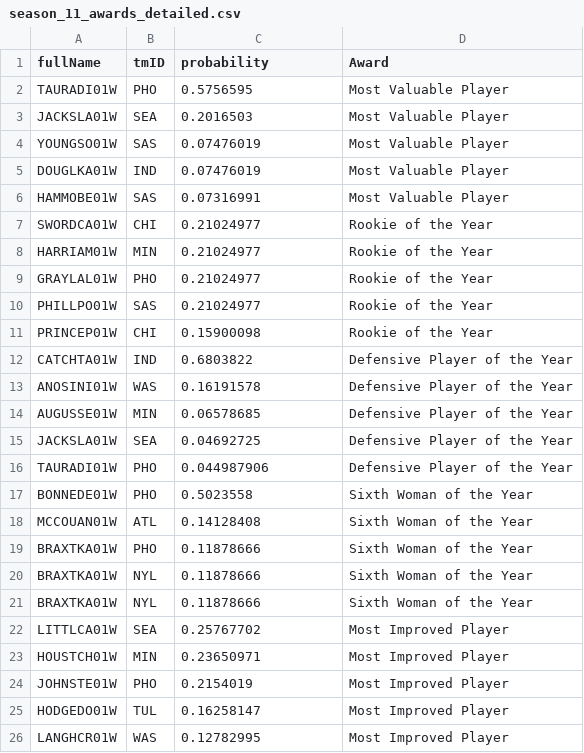
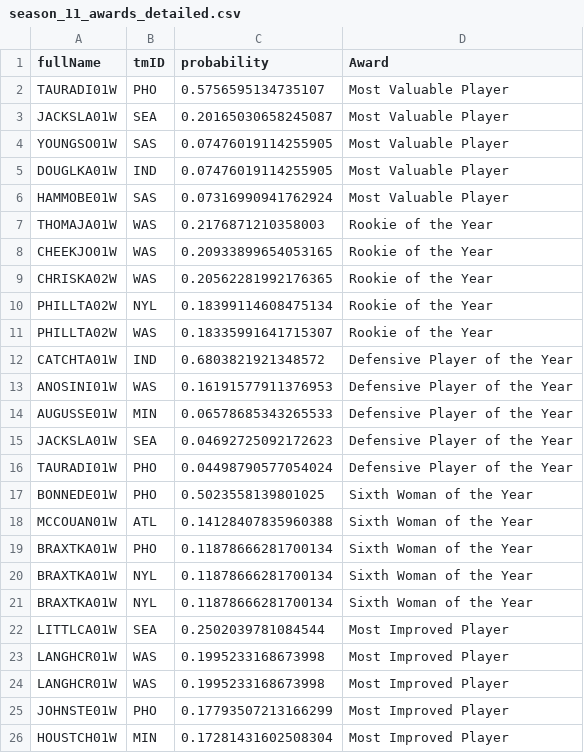
Before and after one commit to IMS-up2021/AC_Basketball_season, a CSV file: results/predictions/season_11_awards_detailed.csv, drawn as a sheet.

```diff
--- a/results/predictions/season_11_awards_detailed.csv
+++ b/results/predictions/season_11_awards_detailed.csv
@@ -1,26 +1,26 @@
 fullName,tmID,probability,Award
-TAURADI01W,PHO,0.5756595,Most Valuable Player
-JACKSLA01W,SEA,0.2016503,Most Valuable Player
-YOUNGSO01W,SAS,0.07476019,Most Valuable Player
-DOUGLKA01W,IND,0.07476019,Most Valuable Player
-HAMMOBE01W,SAS,0.07316991,Most Valuable Player
-SWORDCA01W,CHI,0.21024977,Rookie of the Year
-HARRIAM01W,MIN,0.21024977,Rookie of the Year
-GRAYLAL01W,PHO,0.21024977,Rookie of the Year
-PHILLPO01W,SAS,0.21024977,Rookie of the Year
-PRINCEP01W,CHI,0.15900098,Rookie of the Year
-CATCHTA01W,IND,0.6803822,Defensive Player of the Year
-ANOSINI01W,WAS,0.16191578,Defensive Player of the Year
-AUGUSSE01W,MIN,0.06578685,Defensive Player of the Year
-JACKSLA01W,SEA,0.04692725,Defensive Player of the Year
-TAURADI01W,PHO,0.044987906,Defensive Player of the Year
-BONNEDE01W,PHO,0.5023558,Sixth Woman of the Year
-MCCOUAN01W,ATL,0.14128408,Sixth Woman of the Year
-BRAXTKA01W,PHO,0.11878666,Sixth Woman of the Year
-BRAXTKA01W,NYL,0.11878666,Sixth Woman of the Year
-BRAXTKA01W,NYL,0.11878666,Sixth Woman of the Year
-LITTLCA01W,SEA,0.25767702,Most Improved Player
-HOUSTCH01W,MIN,0.23650971,Most Improved Player
-JOHNSTE01W,PHO,0.2154019,Most Improved Player
-HODGEDO01W,TUL,0.16258147,Most Improved Player
-LANGHCR01W,WAS,0.12782995,Most Improved Player
+TAURADI01W,PHO,0.5756595134735107,Most Valuable Player
+JACKSLA01W,SEA,0.20165030658245087,Most Valuable Player
+YOUNGSO01W,SAS,0.07476019114255905,Most Valuable Player
+DOUGLKA01W,IND,0.07476019114255905,Most Valuable Player
+HAMMOBE01W,SAS,0.07316990941762924,Most Valuable Player
+THOMAJA01W,WAS,0.2176871210358003,Rookie of the Year
+CHEEKJO01W,WAS,0.20933899654053165,Rookie of the Year
+CHRISKA02W,WAS,0.20562281992176365,Rookie of the Year
+PHILLTA02W,NYL,0.18399114608475134,Rookie of the Year
+PHILLTA02W,WAS,0.18335991641715307,Rookie of the Year
+CATCHTA01W,IND,0.6803821921348572,Defensive Player of the Year
+ANOSINI01W,WAS,0.16191577911376953,Defensive Player of the Year
+AUGUSSE01W,MIN,0.06578685343265533,Defensive Player of the Year
+JACKSLA01W,SEA,0.04692725092172623,Defensive Player of the Year
+TAURADI01W,PHO,0.04498790577054024,Defensive Player of the Year
+BONNEDE01W,PHO,0.5023558139801025,Sixth Woman of the Year
+MCCOUAN01W,ATL,0.14128407835960388,Sixth Woman of the Year
+BRAXTKA01W,PHO,0.11878666281700134,Sixth Woman of the Year
+BRAXTKA01W,NYL,0.11878666281700134,Sixth Woman of the Year
+BRAXTKA01W,NYL,0.11878666281700134,Sixth Woman of the Year
+LITTLCA01W,SEA,0.2502039781084544,Most Improved Player
+LANGHCR01W,WAS,0.1995233168673998,Most Improved Player
+LANGHCR01W,WAS,0.1995233168673998,Most Improved Player
+JOHNSTE01W,PHO,0.17793507213166299,Most Improved Player
+HOUSTCH01W,MIN,0.17281431602508304,Most Improved Player
```
Also changed, not shown: 2 other files.
